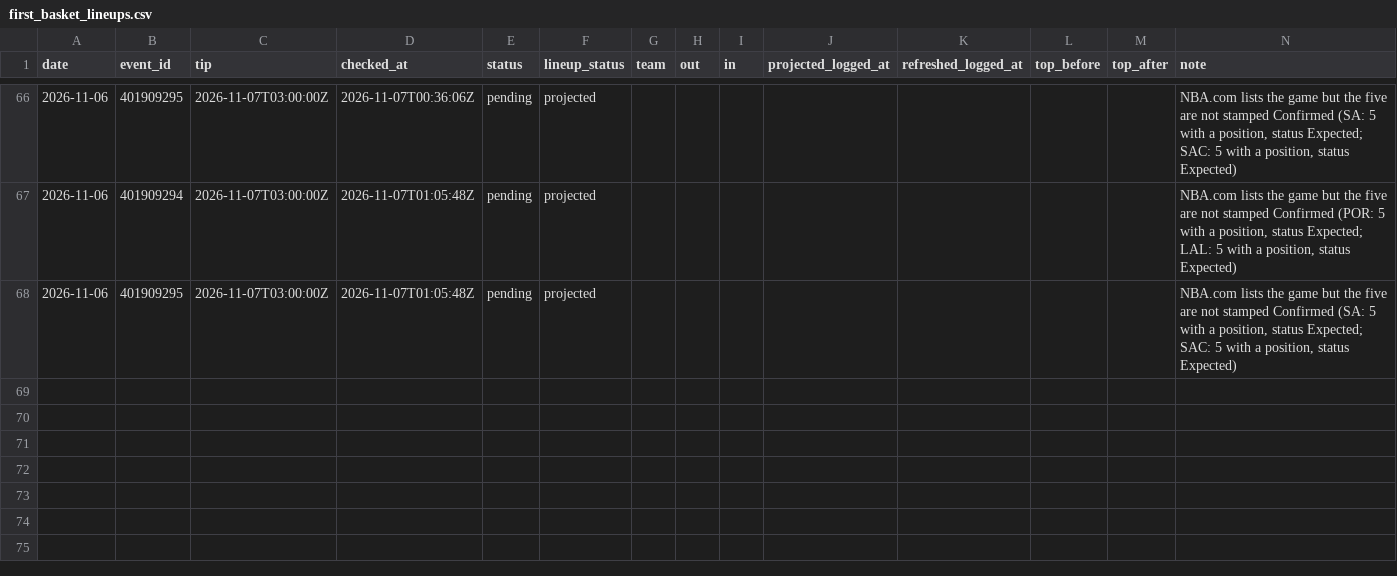
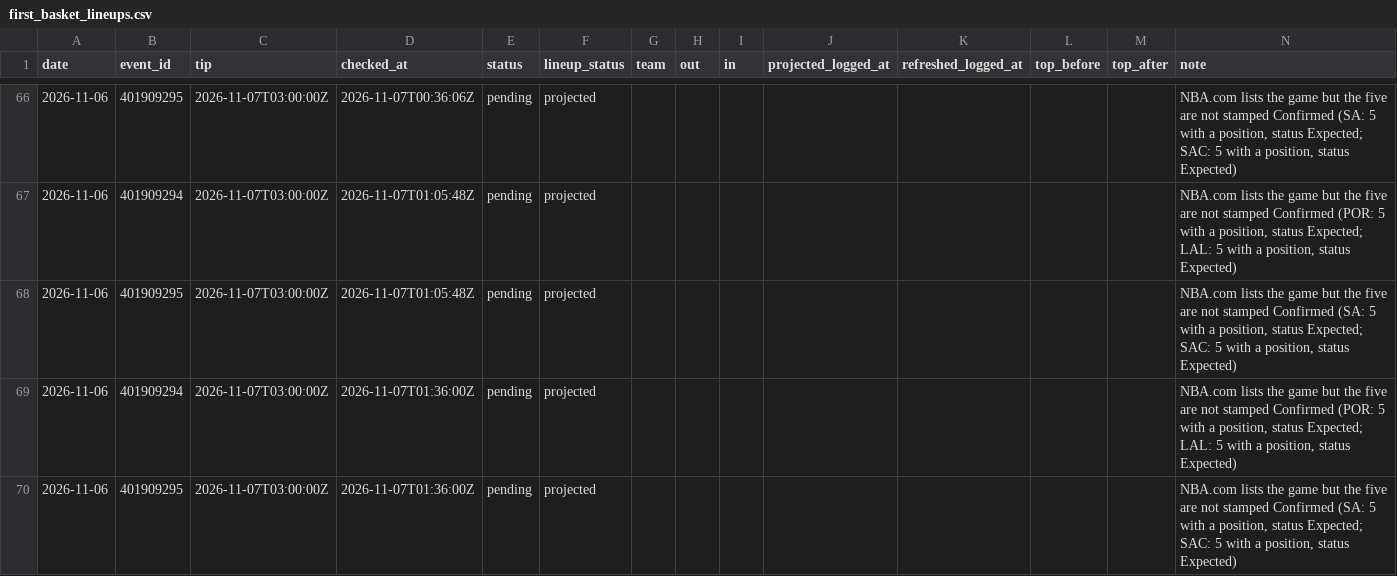
Before and after one commit to macassvic-cmd/arc-lab, a CSV file: data/first_basket_lineups.csv, drawn as a sheet; only a part is shown, gaps mark what is left out.

```diff
--- a/data/first_basket_lineups.csv
+++ b/data/first_basket_lineups.csv
@@ -68 +68,3 @@ date,event_id,tip,checked_at,status,lineup_status,team,out,in,projected_logged_a
 2026-11-06,401909295,2026-11-07T03:00:00Z,2026-11-07T01:05:48Z,pending,projected,,,,,,,,"NBA.com lists the game but the five are not stamped Confirmed (SA: 5 with a position, status Expected; SAC: 5 with a position, status Expected)"
+2026-11-06,401909294,2026-11-07T03:00:00Z,2026-11-07T01:36:00Z,pending,projected,,,,,,,,"NBA.com lists the game but the five are not stamped Confirmed (POR: 5 with a position, status Expected; LAL: 5 with a position, status Expected)"
+2026-11-06,401909295,2026-11-07T03:00:00Z,2026-11-07T01:36:00Z,pending,projected,,,,,,,,"NBA.com lists the game but the five are not stamped Confirmed (SA: 5 with a position, status Expected; SAC: 5 with a position, status Expected)"
```
Also changed, not shown: data/paper_log.csv, 1 other file.
